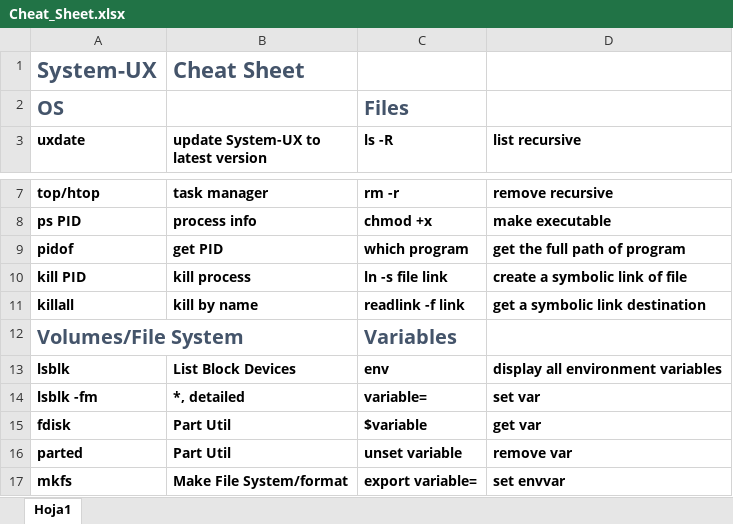
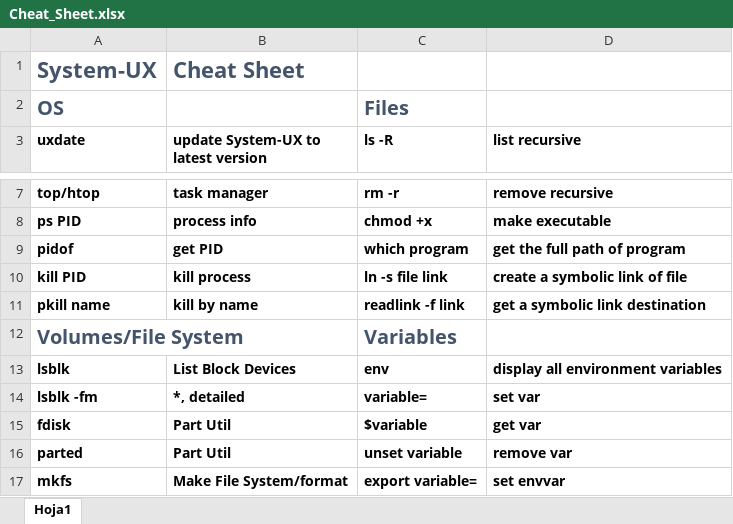
Before and after one commit to angelivan-spartan/UX, an Excel workbook: documentation/Cheat_Sheet.xlsx, sheet Hoja1, drawn as a sheet; only a part is shown, gaps mark what is left out; values as stored, in another font and other column widths than the file's, no borders; the diff names each change by its address in the sheet, - before the commit and + after, or states it on an @@ line.

Commit message:
changed killall to pkill on Cheat_Sheet

```diff
--- a/documentation/Cheat_Sheet.xlsx (sheet Hoja1)
+++ b/documentation/Cheat_Sheet.xlsx (sheet Hoja1)
-A11 (uxdate): killall
+A11 (uxdate): pkill name
```
Also changed, not shown: 1 other file.
